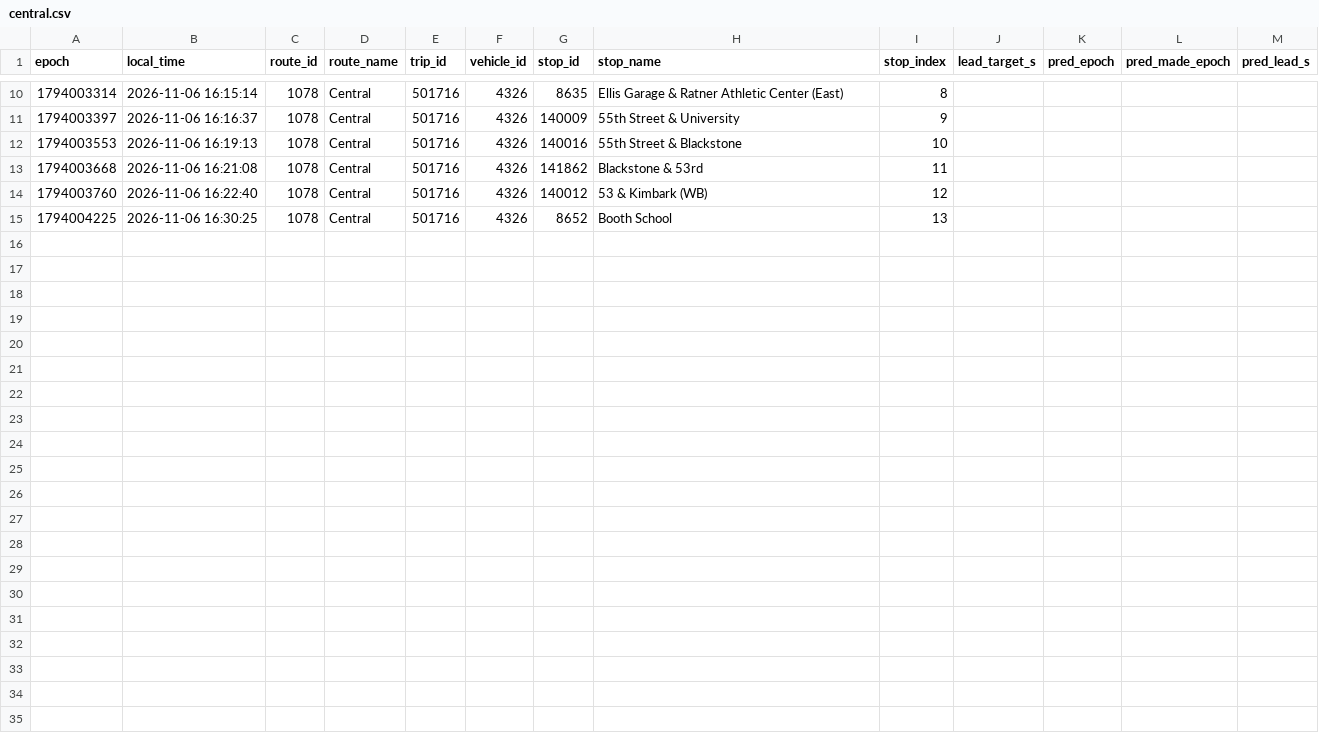
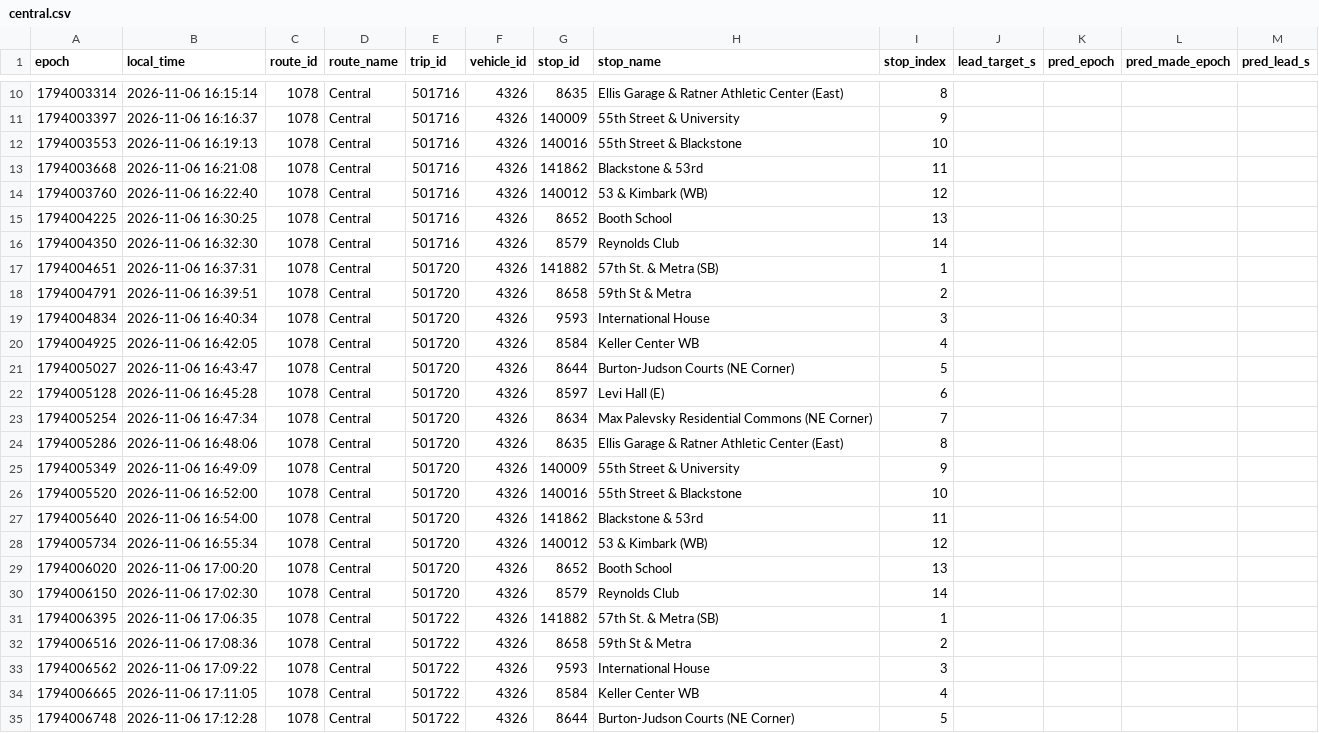
Before and after one commit to blobberus/straight-bussing-data, a CSV file: data/arrivals/2026-11-06/central.csv, drawn as a sheet; only a part is shown, gaps mark what is left out; rows hold the shown columns only; the diff names each change by its address in the sheet, - before the commit and + after, or states it on an @@ line.

```diff
--- a/data/arrivals/2026-11-06/central.csv
+++ b/data/arrivals/2026-11-06/central.csv
+row 16: 1794004350 | 2026-11-06 16:32:30 | 1078 | Central | 501716 | 4326 | 8579 | Reynolds Club | 14
+row 17: 1794004651 | 2026-11-06 16:37:31 | 1078 | Central | 501720 | 4326 | 141882 | 57th St. & Metra (SB) | 1
+row 18: 1794004791 | 2026-11-06 16:39:51 | 1078 | Central | 501720 | 4326 | 8658 | 59th St & Metra | 2
+row 19: 1794004834 | 2026-11-06 16:40:34 | 1078 | Central | 501720 | 4326 | 9593 | International House | 3
+row 20: 1794004925 | 2026-11-06 16:42:05 | 1078 | Central | 501720 | 4326 | 8584 | Keller Center WB | 4
+row 21: 1794005027 | 2026-11-06 16:43:47 | 1078 | Central | 501720 | 4326 | 8644 | Burton-Judson Courts (NE Corner) | 5
+row 22: 1794005128 | 2026-11-06 16:45:28 | 1078 | Central | 501720 | 4326 | 8597 | Levi Hall (E) | 6
+row 23: 1794005254 | 2026-11-06 16:47:34 | 1078 | Central | 501720 | 4326 | 8634 | Max Palevsky Residential Commons (NE Corner) | 7
+row 24: 1794005286 | 2026-11-06 16:48:06 | 1078 | Central | 501720 | 4326 | 8635 | Ellis Garage & Ratner Athletic Center (East) | 8
+row 25: 1794005349 | 2026-11-06 16:49:09 | 1078 | Central | 501720 | 4326 | 140009 | 55th Street & University | 9
+row 26: 1794005520 | 2026-11-06 16:52:00 | 1078 | Central | 501720 | 4326 | 140016 | 55th Street & Blackstone | 10
+row 27: 1794005640 | 2026-11-06 16:54:00 | 1078 | Central | 501720 | 4326 | 141862 | Blackstone & 53rd | 11
+row 28: 1794005734 | 2026-11-06 16:55:34 | 1078 | Central | 501720 | 4326 | 140012 | 53 & Kimbark (WB) | 12
+row 29: 1794006020 | 2026-11-06 17:00:20 | 1078 | Central | 501720 | 4326 | 8652 | Booth School | 13
+row 30: 1794006150 | 2026-11-06 17:02:30 | 1078 | Central | 501720 | 4326 | 8579 | Reynolds Club | 14
+row 31: 1794006395 | 2026-11-06 17:06:35 | 1078 | Central | 501722 | 4326 | 141882 | 57th St. & Metra (SB) | 1
+row 32: 1794006516 | 2026-11-06 17:08:36 | 1078 | Central | 501722 | 4326 | 8658 | 59th St & Metra | 2
+row 33: 1794006562 | 2026-11-06 17:09:22 | 1078 | Central | 501722 | 4326 | 9593 | International House | 3
+row 34: 1794006665 | 2026-11-06 17:11:05 | 1078 | Central | 501722 | 4326 | 8584 | Keller Center WB | 4
+row 35: 1794006748 | 2026-11-06 17:12:28 | 1078 | Central | 501722 | 4326 | 8644 | Burton-Judson Courts (NE Corner) | 5
```
Also changed, not shown: data/arrivals/2026-11-06/53rd-street-express.csv, data/arrivals/2026-11-06/apostolic-drexel.csv, 10 other files.
